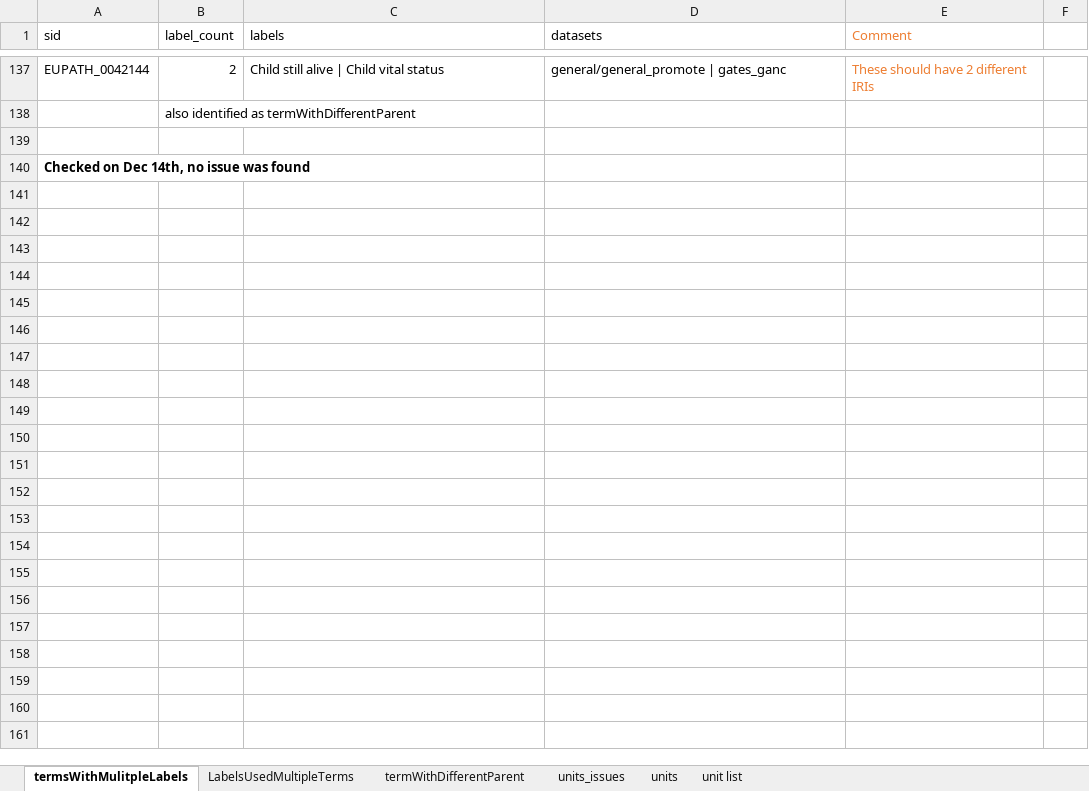
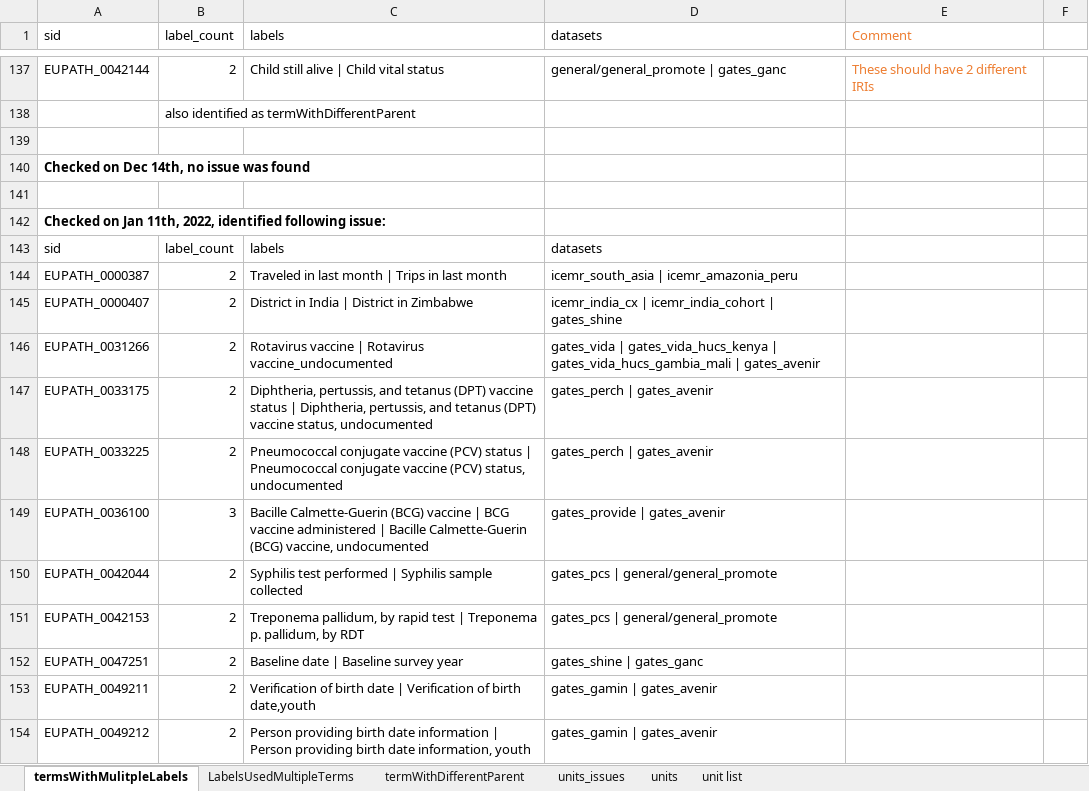
Before and after one commit to VEuPathDB/ApiCommonData, an Excel workbook: Load/ontology/harmonization/clinEpi_eda_inconsistencyIssues.xlsx, sheet termsWithMulitpleLabels, drawn as a sheet; only a part is shown, gaps mark what is left out; values as stored, in another font and other column widths than the file's, no borders; the diff names each change by its address in the sheet, - before the commit and + after, or states it on an @@ line.

Commit message:
added inconsistent issues identified on Jan 11, 2022

```diff
--- a/Load/ontology/harmonization/clinEpi_eda_inconsistencyIssues.xlsx (sheet termsWithMulitpleLabels)
+++ b/Load/ontology/harmonization/clinEpi_eda_inconsistencyIssues.xlsx (sheet termsWithMulitpleLabels)
+row 141: (empty)
+row 142: Checked on Jan 11th, 2022, identified following issue:
+row 143: sid | label_count | labels | datasets
+row 144: EUPATH_0000387 | 2 | Traveled in last month | Trips in last month | icemr_south_asia | icemr_amazonia_peru
+row 145: EUPATH_0000407 | 2 | District in India | District in Zimbabwe | icemr_india_cx | icemr_india_cohort | gates_shine
+row 146: EUPATH_0031266 | 2 | Rotavirus vaccine | Rotavirus vaccine_undocumented | gates_vida | gates_vida_hucs_kenya | gates_vida_hucs_gambia_mali | gates_avenir
+row 147: EUPATH_0033175 | 2 | Diphtheria, pertussis, and tetanus (DPT) vaccine status | Diphtheria, pertussis, and tetanus (DPT) vaccine status, undocumented | gates_perch | gates_avenir
+row 148: EUPATH_0033225 | 2 | Pneumococcal conjugate vaccine (PCV) status | Pneumococcal conjugate vaccine (PCV) status, undocumented | gates_perch | gates_avenir
+row 149: EUPATH_0036100 | 3 | Bacille Calmette-Guerin (BCG) vaccine | BCG vaccine administered | Bacille Calmette-Guerin (BCG) vaccine, undocumented | gates_provide | gates_avenir
+row 150: EUPATH_0042044 | 2 | Syphilis test performed | Syphilis sample collected | gates_pcs | general/general_promote
+row 151: EUPATH_0042153 | 2 | Treponema pallidum, by rapid test | Treponema p. pallidum, by RDT | gates_pcs | general/general_promote
+row 152: EUPATH_0047251 | 2 | Baseline date | Baseline survey year | gates_shine | gates_ganc
+row 153: EUPATH_0049211 | 2 | Verification of birth date | Verification of birth date,youth | gates_gamin | gates_avenir
+row 154: EUPATH_0049212 | 2 | Person providing birth date information | Person providing birth date information, youth | gates_gamin | gates_avenir
```
Also changed, not shown: sheet termWithDifferentParent, sheet LabelsUsedMultipleTerms.
